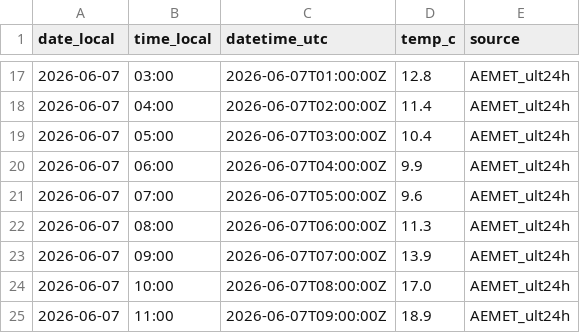
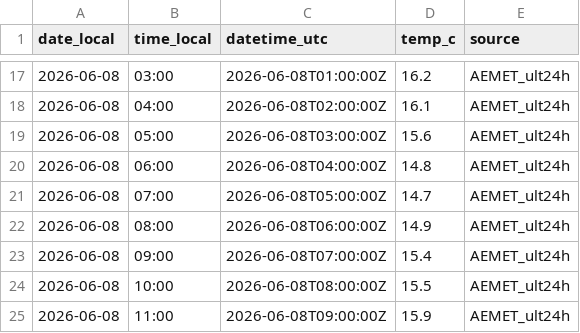
Before and after one commit to artcymap-ctrl/CALEFACCION, a CSV file: docs/data/9091R_temp_hourly.csv, drawn as a sheet; only a part is shown, gaps mark what is left out; the diff covers the shown part only.

```diff
--- a/docs/data/9091R_temp_hourly.csv
+++ b/docs/data/9091R_temp_hourly.csv
@@ -17,9 +17,9 @@ date_local,time_local,datetime_utc,temp_c,source
-2026-06-07,03:00,2026-06-07T01:00:00Z,12.8,AEMET_ult24h
-2026-06-07,04:00,2026-06-07T02:00:00Z,11.4,AEMET_ult24h
-2026-06-07,05:00,2026-06-07T03:00:00Z,10.4,AEMET_ult24h
-2026-06-07,06:00,2026-06-07T04:00:00Z,9.9,AEMET_ult24h
-2026-06-07,07:00,2026-06-07T05:00:00Z,9.6,AEMET_ult24h
-2026-06-07,08:00,2026-06-07T06:00:00Z,11.3,AEMET_ult24h
-2026-06-07,09:00,2026-06-07T07:00:00Z,13.9,AEMET_ult24h
-2026-06-07,10:00,2026-06-07T08:00:00Z,17.0,AEMET_ult24h
-2026-06-07,11:00,2026-06-07T09:00:00Z,18.9,AEMET_ult24h
+2026-06-08,03:00,2026-06-08T01:00:00Z,16.2,AEMET_ult24h
+2026-06-08,04:00,2026-06-08T02:00:00Z,16.1,AEMET_ult24h
+2026-06-08,05:00,2026-06-08T03:00:00Z,15.6,AEMET_ult24h
+2026-06-08,06:00,2026-06-08T04:00:00Z,14.8,AEMET_ult24h
+2026-06-08,07:00,2026-06-08T05:00:00Z,14.7,AEMET_ult24h
+2026-06-08,08:00,2026-06-08T06:00:00Z,14.9,AEMET_ult24h
+2026-06-08,09:00,2026-06-08T07:00:00Z,15.4,AEMET_ult24h
+2026-06-08,10:00,2026-06-08T08:00:00Z,15.5,AEMET_ult24h
+2026-06-08,11:00,2026-06-08T09:00:00Z,15.9,AEMET_ult24h
```
Also changed, not shown: 45 edited cells elsewhere in this file, docs/data/9091R_temp_history.csv.
